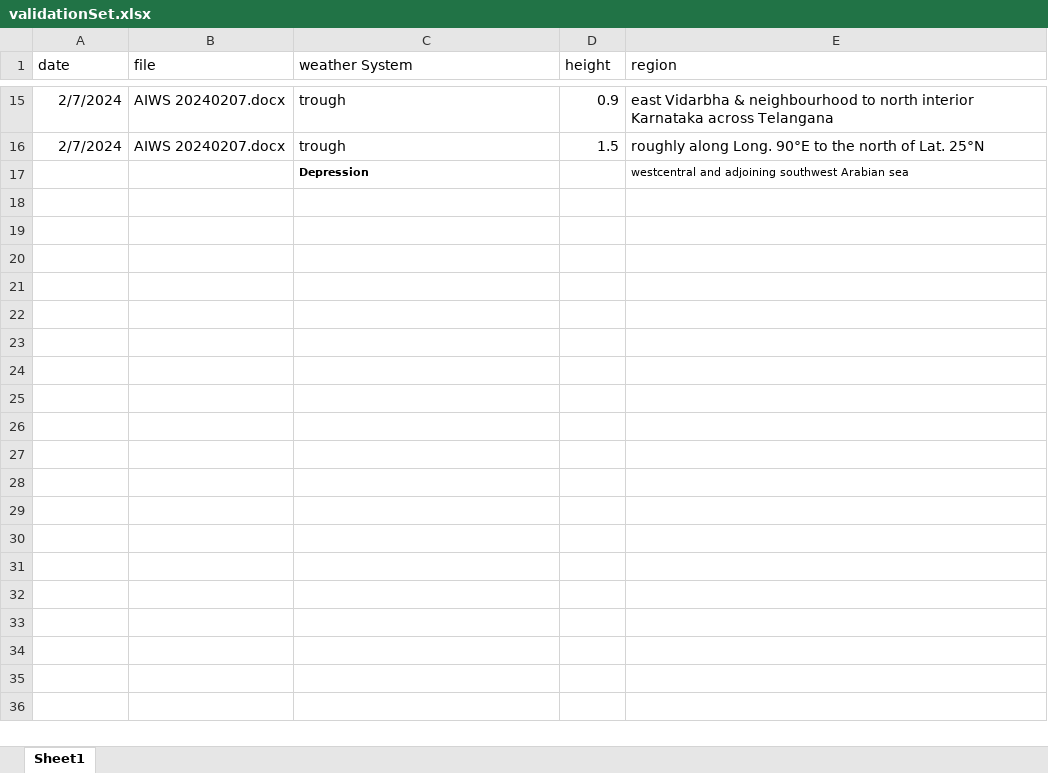
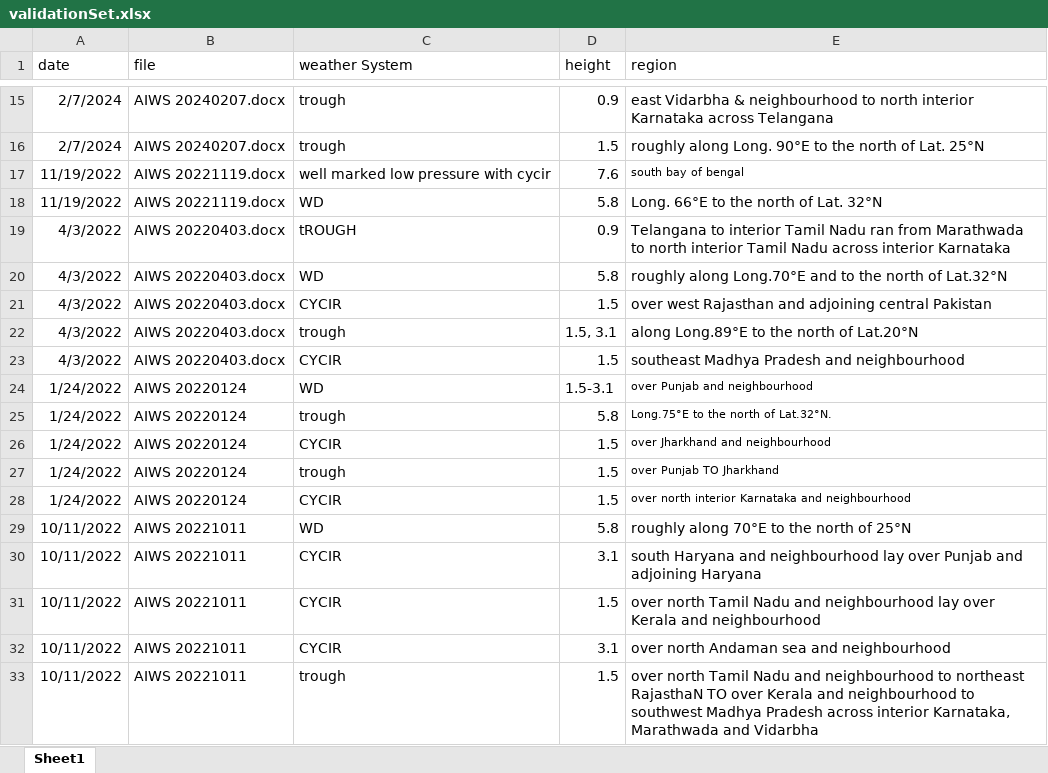
Before and after one commit to FatPotatoo/aiws-weather-parser, an Excel workbook: validationSet.xlsx, sheet Sheet1, drawn as a sheet; only a part is shown, gaps mark what is left out; values as stored, in another font and other column widths than the file's, no borders; removed rows and columns are numbered as before the commit, all else as after; the diff names each change by its address in the sheet, - before the commit and + after, or states it on an @@ line.

Commit message:
completed  validation set

```diff
--- a/validationSet.xlsx (sheet Sheet1)
+++ b/validationSet.xlsx (sheet Sheet1)
-row 17:  |  | Depression |  | westcentral and adjoining southwest Arabian sea
+row 17: 11/19/2022 | AIWS 20221119.docx | well marked low pressure with cycir | 7.6 | south bay of bengal
+row 18: 11/19/2022 | AIWS 20221119.docx | WD | 5.8 | Long. 66°E to the north of Lat. 32°N
+row 19: 4/3/2022 | AIWS 20220403.docx | tROUGH | 0.9 | Telangana to interior Tamil Nadu ran from Marathwada to north interior Tamil Nadu across interior Karnataka
+row 20: 4/3/2022 | AIWS 20220403.docx | WD | 5.8 | roughly along Long.70°E and to the north of Lat.32°N
+row 21: 4/3/2022 | AIWS 20220403.docx | CYCIR | 1.5 | over west Rajasthan and adjoining central Pakistan
+row 22: 4/3/2022 | AIWS 20220403.docx | trough | 1.5, 3.1 | along Long.89°E to the north of Lat.20°N
+row 23: 4/3/2022 | AIWS 20220403.docx | CYCIR | 1.5 | southeast Madhya Pradesh and neighbourhood
+row 24: 1/24/2022 | AIWS 20220124 | WD | 1.5-3.1 | over Punjab and neighbourhood
+row 25: 1/24/2022 | AIWS 20220124 | trough | 5.8 | Long.75°E to the north of Lat.32°N.
+row 26: 1/24/2022 | AIWS 20220124 | CYCIR | 1.5 | over Jharkhand and neighbourhood
+row 27: 1/24/2022 | AIWS 20220124 | trough | 1.5 | over Punjab TO Jharkhand
+row 28: 1/24/2022 | AIWS 20220124 | CYCIR | 1.5 | over north interior Karnataka and neighbourhood
+row 29: 10/11/2022 | AIWS 20221011 | WD | 5.8 | roughly along 70°E to the north of 25°N
+row 30: 10/11/2022 | AIWS 20221011 | CYCIR | 3.1 | south Haryana and neighbourhood lay over Punjab and adjoining Haryana
+row 31: 10/11/2022 | AIWS 20221011 | CYCIR | 1.5 | over north Tamil Nadu and neighbourhood lay over Kerala and neighbourhood
+row 32: 10/11/2022 | AIWS 20221011 | CYCIR | 3.1 | over north Andaman sea and neighbourhood
+row 33: 10/11/2022 | AIWS 20221011 | trough | 1.5 | over north Tamil Nadu and neighbourhood to northeast RajasthaN TO over Kerala and neighbourhood to southwest Madhya Pradesh across interior Karnataka, Marathwada and Vidarbha
```
Also changed, not shown: 2 other files.
